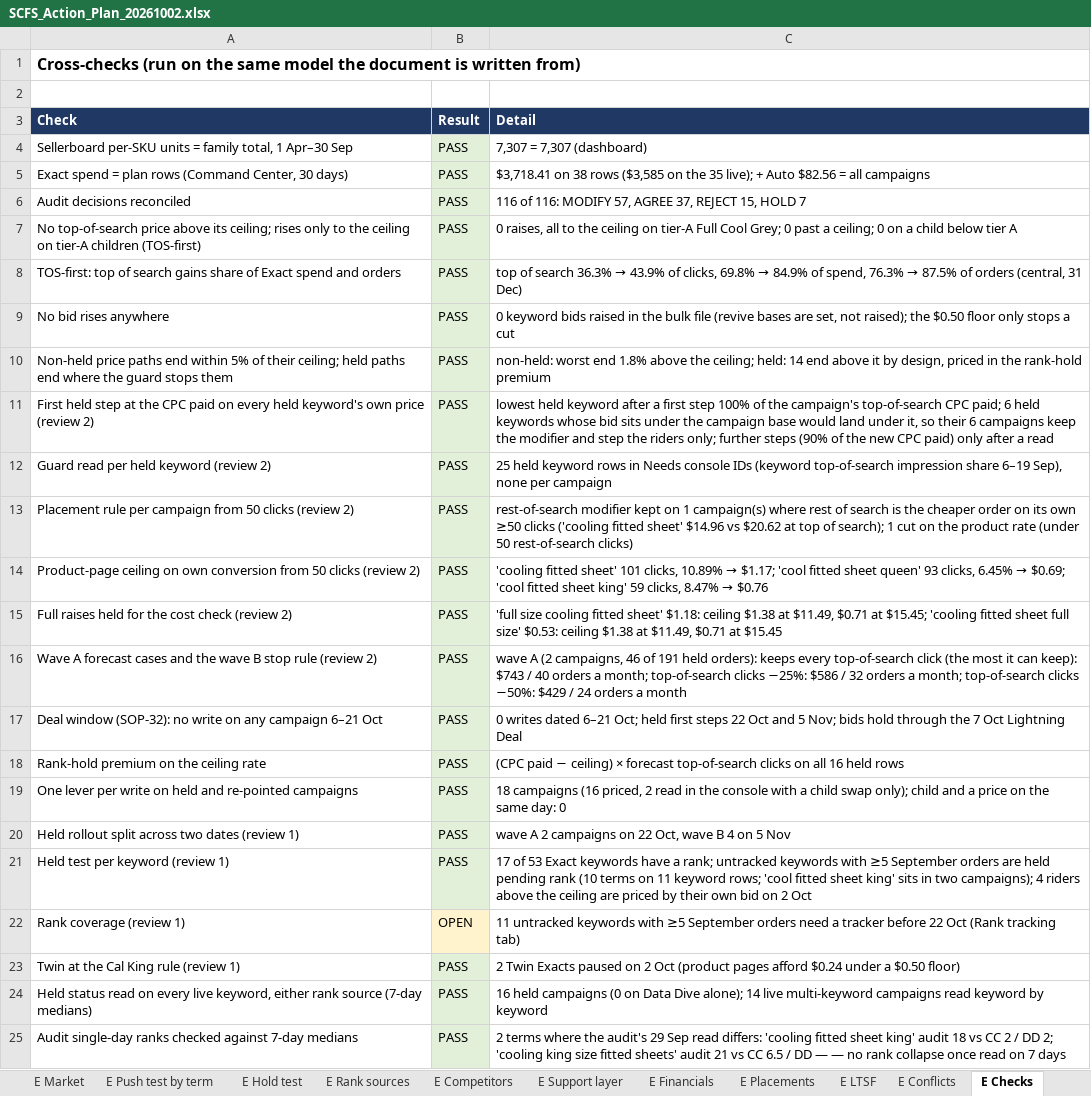
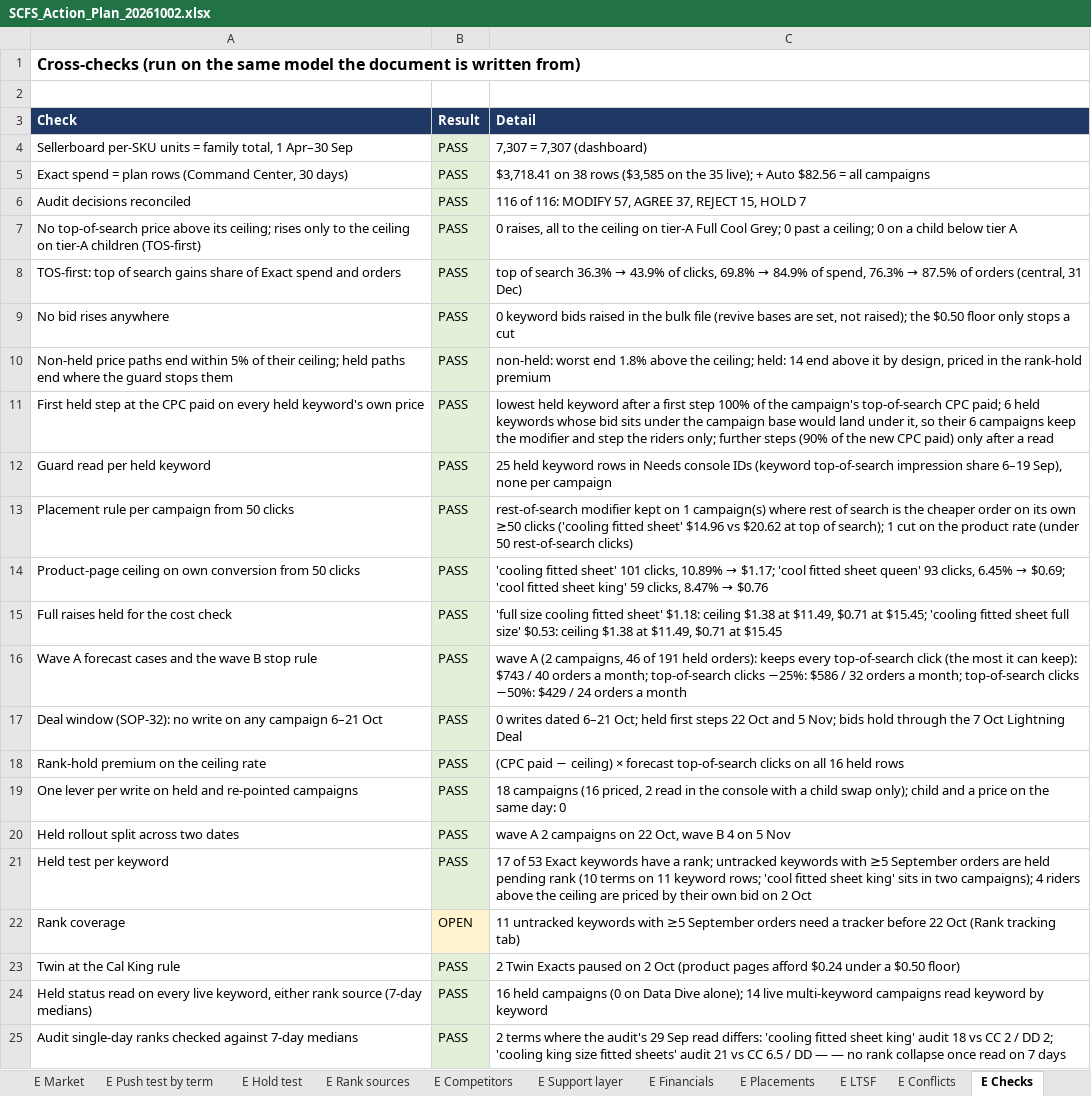
Before and after one commit to zarlish-web/PPC-Audit-, an Excel workbook: reviews/SCFS-20260929/SCFS_Action_Plan_20261002.xlsx, sheet E Checks, drawn as a sheet; only a part is shown; values as stored, in another font and other column widths than the file's, no borders; the diff names each change by its address in the sheet, - before the commit and + after, or states it on an @@ line.

```diff
--- a/reviews/SCFS-20260929/SCFS_Action_Plan_20261002.xlsx (sheet E Checks)
+++ b/reviews/SCFS-20260929/SCFS_Action_Plan_20261002.xlsx (sheet E Checks)
-A11 (Check): …own price (review 2)
+A11 (Check): …own price
-A12 (Check): Guard read per held keyword (review 2)
+A12 (Check): Guard read per held keyword
-A13 (Check): …50 clicks (review 2)
+A13 (Check): …50 clicks
-A14 (Check): …50 clicks (review 2)
+A14 (Check): …50 clicks
-A15 (Check): Full raises held for the cost check (review 2)
+A15 (Check): Full raises held for the cost check
-A16 (Check): …stop rule (review 2)
+A16 (Check): …stop rule
-A20 (Check): Held rollout split across two dates (review 1)
+A20 (Check): Held rollout split across two dates
-A21 (Check): Held test per keyword (review 1)
+A21 (Check): Held test per keyword
-A22 (Check): Rank coverage (review 1)
+A22 (Check): Rank coverage
-A23 (Check): Twin at the Cal King rule (review 1)
+A23 (Check): Twin at the Cal King rule
```
Also changed, not shown: sheet Key choices, sheet Shared rules, sheet Summary, sheet Owner decisions, other sheet tabs, 1 other file.
